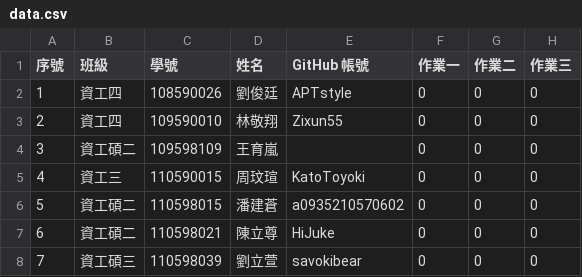
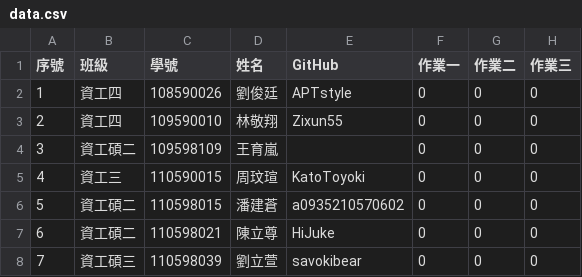
Before and after one commit to yungpei/vis2023f_grade, a CSV file: csv/data.csv, drawn as a sheet; only a part is shown; the diff names each change by its address in the sheet, - before the commit and + after, or states it on an @@ line.

Commit message:
Update data.csv

```diff
--- a/csv/data.csv
+++ b/csv/data.csv
-E1: GitHub 帳號
+E1: GitHub
```
